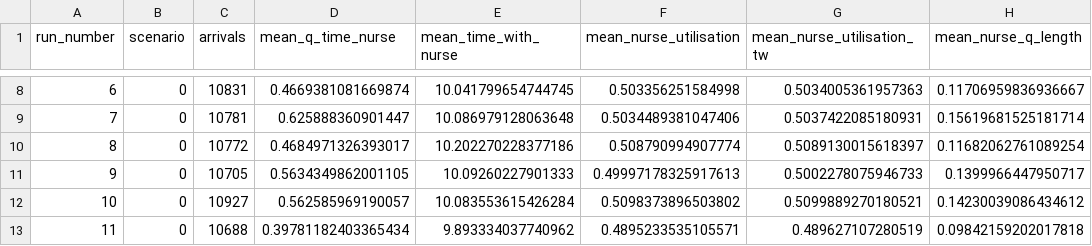
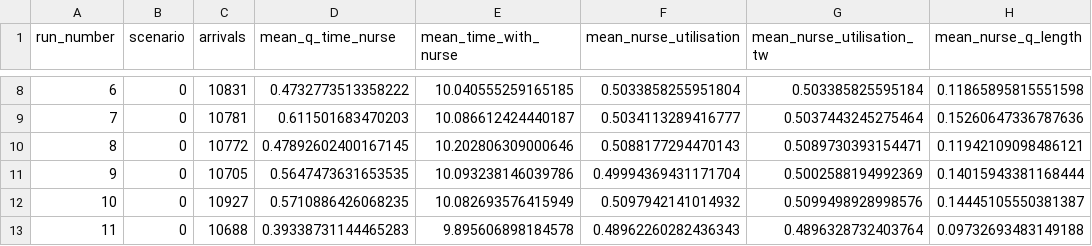
Before and after one commit to pythonhealthdatascience/pydesrap_mms, a CSV file: outputs/example_run.csv, drawn as a sheet; only a part is shown, gaps mark what is left out; the diff covers the shown part only.

```diff
--- a/outputs/example_run.csv
+++ b/outputs/example_run.csv
@@ -8,6 +8,6 @@ run_number,scenario,arrivals,mean_q_time_nurse,mean_time_with_nurse,mean_nurse_u
-6,0,10831,0.4669381081669874,10.041799654744745,0.503356251584998,0.5034005361957363,0.11706959836936667
-7,0,10781,0.625888360901447,10.086979128063648,0.5034489381047406,0.5037422085180931,0.15619681525181714
-8,0,10772,0.4684971326393017,10.202270228377186,0.508790994907774,0.5089130015618397,0.11682062761089254
-9,0,10705,0.5634349862001105,10.09260227901333,0.49997178325917613,0.5002278075946733,0.1399966447950717
-10,0,10927,0.562585969190057,10.083553615426284,0.5098373896503802,0.5099889270180521,0.14230039086434612
-11,0,10688,0.39781182403365434,9.893334037740962,0.4895233535105571,0.489627107280519,0.09842159202017818
+6,0,10831,0.4732773513358222,10.040555259165185,0.5033858255951804,0.503385825595184,0.11865895815551598
+7,0,10781,0.611501683470203,10.086612424440187,0.5034113289416777,0.5037443245275464,0.15260647336787636
+8,0,10772,0.47892602400167145,10.202806309000646,0.5088177294470143,0.5089730393154471,0.11942109098486121
+9,0,10705,0.5647473631653535,10.093238146039786,0.49994369431171704,0.5002588194992369,0.14015943381168444
+10,0,10927,0.5710886426068235,10.082693576415949,0.5097942141014932,0.5099498928998576,0.14445105550381387
+11,0,10688,0.39338731144465283,9.895606898184578,0.48962260282436343,0.4896328732403764,0.09732693483149188
```
Also changed, not shown: 125 edited cells elsewhere in this file, outputs/example_interval_audit.csv, outputs/example_overall.csv, 20 other files.
